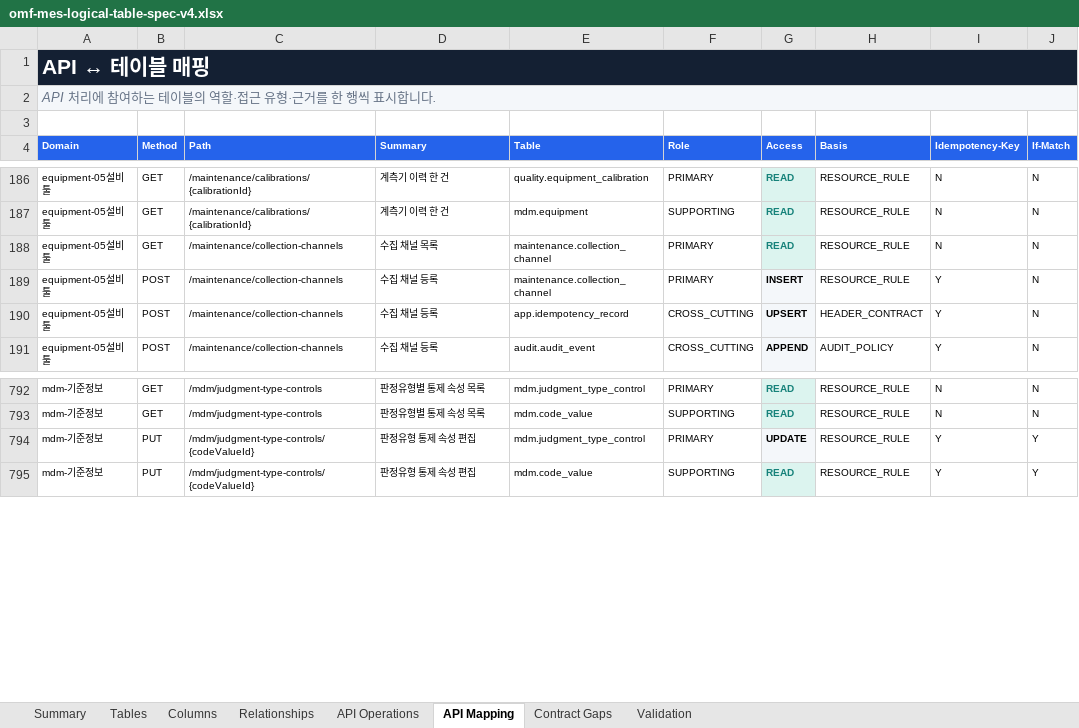
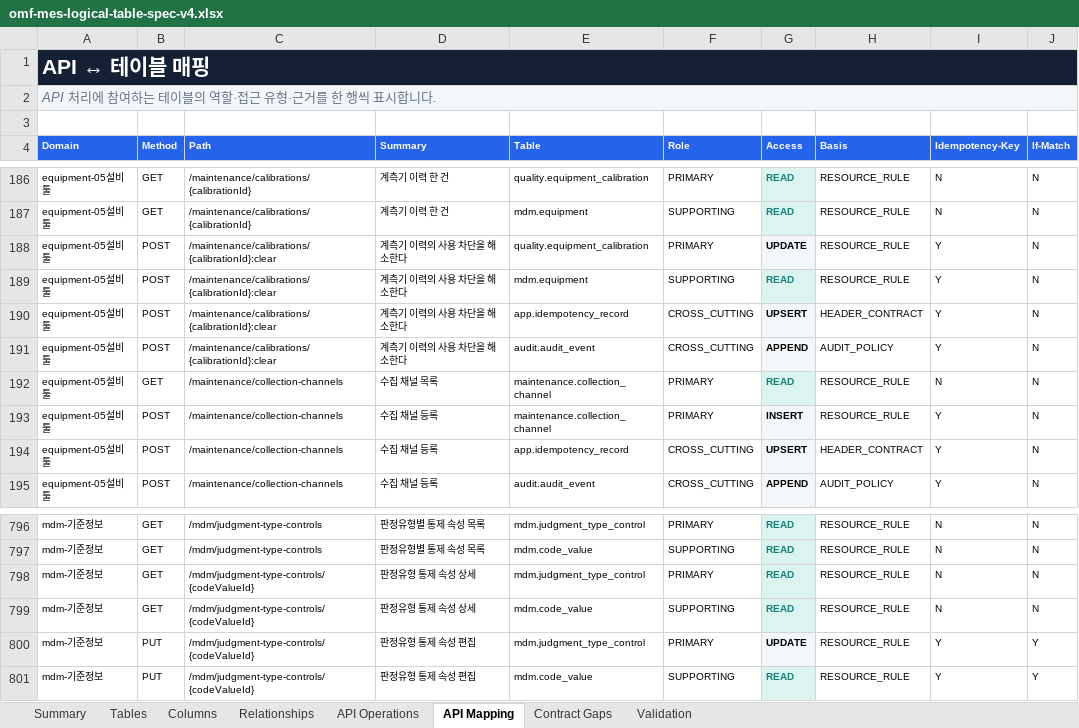
Before and after one commit to CREFLEINC/omf-mes-server, an Excel workbook: outputs/01a0376d-9b7c-7ce0-be72-2df4ecd65d94/omf-mes-logical-table-spec-v4.xlsx, sheet API Mapping, drawn as a sheet; only a part is shown, gaps mark what is left out; values as stored, in another font and other column widths than the file's, no borders; charts and pictures and table styles not drawn; the diff covers the shown part only; the diff names each change by its address in the sheet, - before the commit and + after, or states it on an @@ line.

```diff
--- a/outputs/01a0376d-9b7c-7ce0-be72-2df4ecd65d94/omf-mes-logical-table-spec-v4.xlsx (sheet API Mapping)
+++ b/outputs/01a0376d-9b7c-7ce0-be72-2df4ecd65d94/omf-mes-logical-table-spec-v4.xlsx (sheet API Mapping)
+row 188: equipment-05설비툴 | POST | /maintenance/calibrations/{calibrationId}:clear | 계측기 이력의 사용 차단을 해소한다 | quality.equipment_calibration | PRIMARY | UPDATE | RESOURCE_RULE | Y | N
+row 189: equipment-05설비툴 | POST | /maintenance/calibrations/{calibrationId}:clear | 계측기 이력의 사용 차단을 해소한다 | mdm.equipment | SUPPORTING | READ | RESOURCE_RULE | Y | N
+row 190: equipment-05설비툴 | POST | /maintenance/calibrations/{calibrationId}:clear | 계측기 이력의 사용 차단을 해소한다 | app.idempotency_record | CROSS_CUTTING | UPSERT | HEADER_CONTRACT | Y | N
+row 191: equipment-05설비툴 | POST | /maintenance/calibrations/{calibrationId}:clear | 계측기 이력의 사용 차단을 해소한다 | audit.audit_event | CROSS_CUTTING | APPEND | AUDIT_POLICY | Y | N
+row 798: mdm-기준정보 | GET | /mdm/judgment-type-controls/{codeValueId} | 판정유형 통제 속성 상세 | mdm.judgment_type_control | PRIMARY | READ | RESOURCE_RULE | N | N
+row 799: mdm-기준정보 | GET | /mdm/judgment-type-controls/{codeValueId} | 판정유형 통제 속성 상세 | mdm.code_value | SUPPORTING | READ | RESOURCE_RULE | N | N
```
Also changed, not shown: 18 added rows elsewhere in this sheet, sheet API Operations, sheet Validation, sheet Summary, 23 other files.
